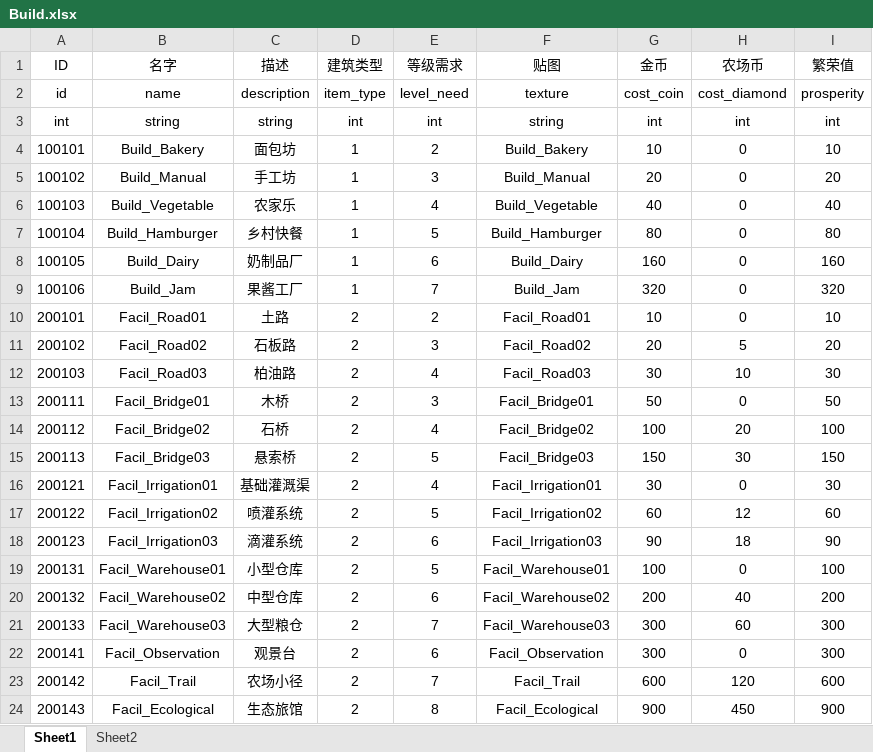
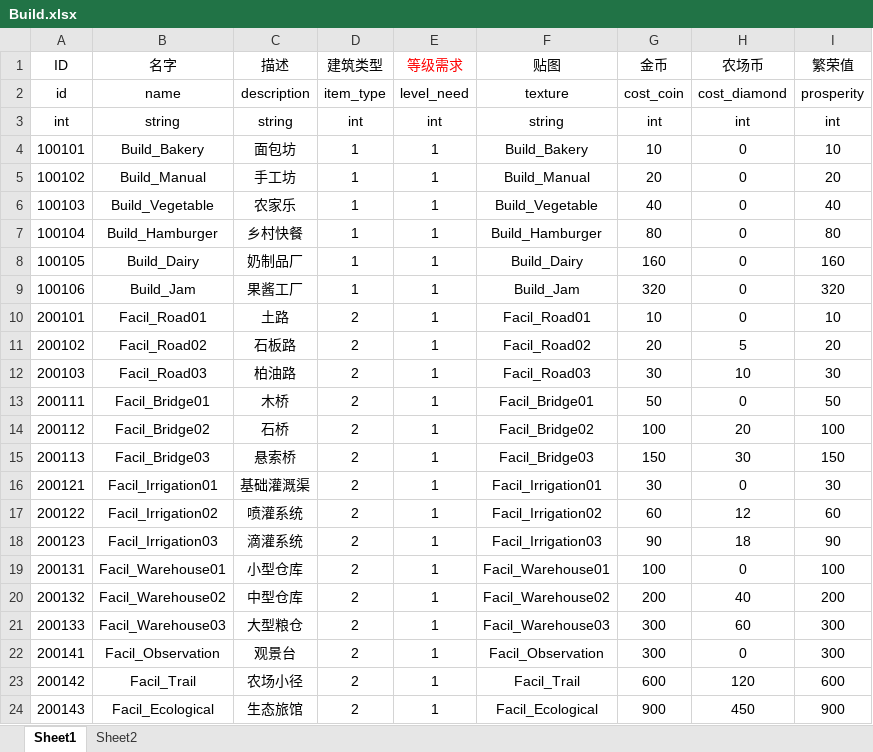
Before and after one commit to H5Platform/FarmLinker-Assets, an Excel workbook: Excel/Build.xlsx, sheet Sheet1, drawn as a sheet; values as stored, in another font and other column widths than the file's, no borders; the diff names each change by its address in the sheet, - before the commit and + after, or states it on an @@ line.

```diff
--- a/Excel/Build.xlsx (sheet Sheet1)
+++ b/Excel/Build.xlsx (sheet Sheet1)
-E1 text colour: black
+E1 text colour: #FF0000
-E4 (等级需求): 2
+E4 (等级需求): 1
-E5 (等级需求): 3
+E5 (等级需求): 1
-E6 (等级需求): 4
+E6 (等级需求): 1
-E7 (等级需求): 5
+E7 (等级需求): 1
-E8 (等级需求): 6
+E8 (等级需求): 1
-E9 (等级需求): 7
+E9 (等级需求): 1
-E10 (等级需求): 2
+E10 (等级需求): 1
-E11 (等级需求): 3
+E11 (等级需求): 1
-E12 (等级需求): 4
+E12 (等级需求): 1
-E13 (等级需求): 3
+E13 (等级需求): 1
-E14 (等级需求): 4
+E14 (等级需求): 1
-E15 (等级需求): 5
+E15 (等级需求): 1
-E16 (等级需求): 4
+E16 (等级需求): 1
-E17 (等级需求): 5
+E17 (等级需求): 1
-E18 (等级需求): 6
+E18 (等级需求): 1
-E19 (等级需求): 5
+E19 (等级需求): 1
-E20 (等级需求): 6
+E20 (等级需求): 1
-E21 (等级需求): 7
+E21 (等级需求): 1
-E22 (等级需求): 6
+E22 (等级需求): 1
-E23 (等级需求): 7
+E23 (等级需求): 1
-E24 (等级需求): 8
+E24 (等级需求): 1
```
Also changed, not shown: Excel/Animal.xlsx, Excel/Crops.xlsx, 1 other file.
